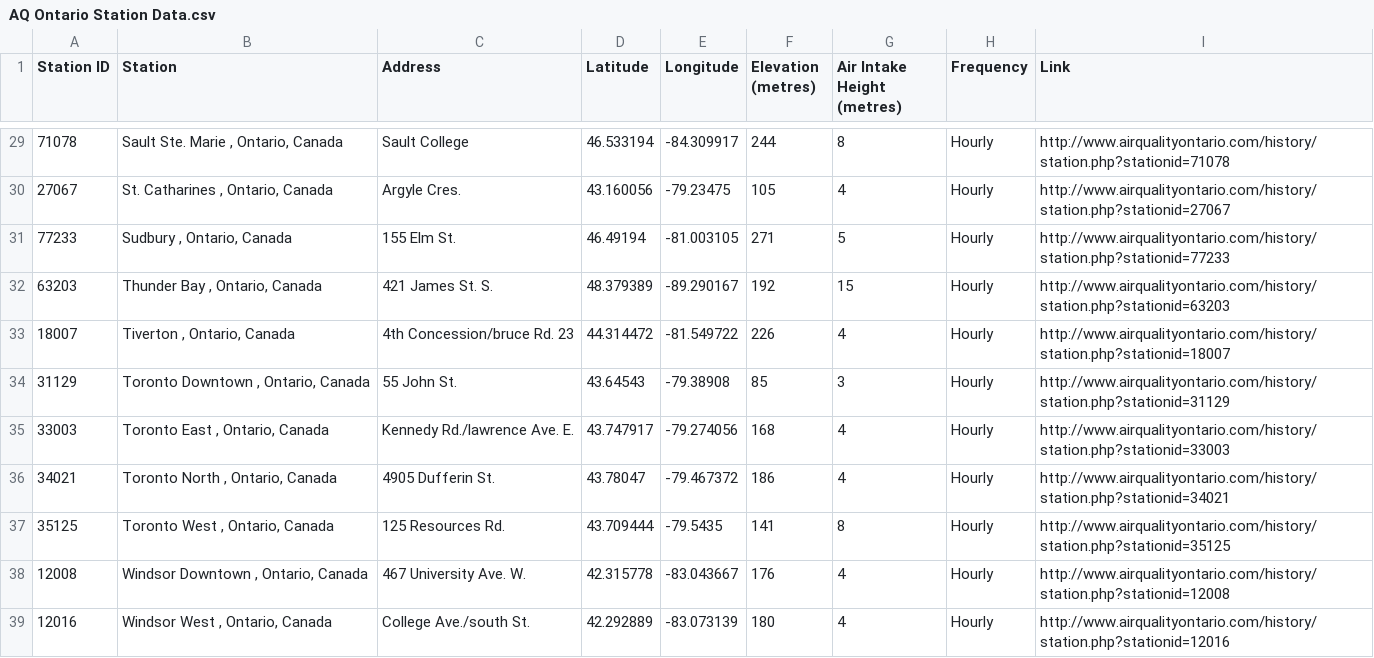
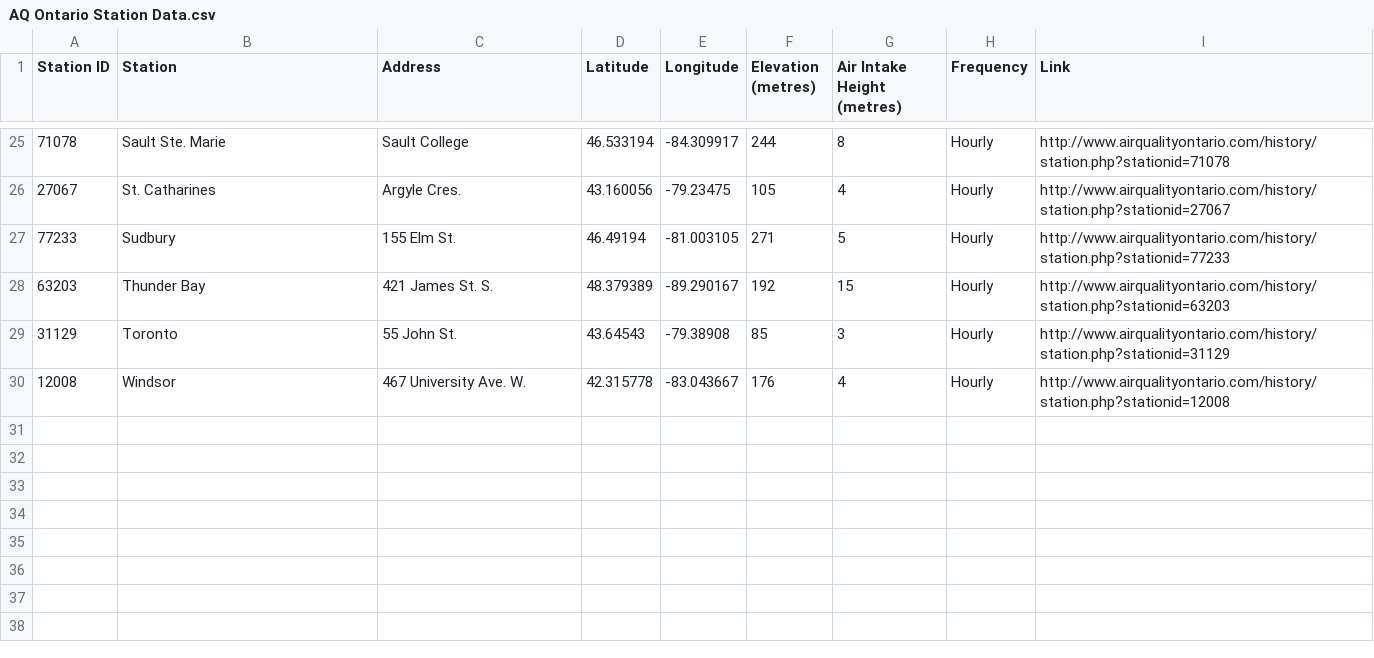
Before and after one commit to guptga/In-Search-of-Clear-Skies, a CSV file: AQ Ontario Station Data.csv, drawn as a sheet; only a part is shown, gaps mark what is left out; the diff covers the shown part only.

```diff
--- a/AQ Ontario Station Data.csv
+++ b/AQ Ontario Station Data.csv
@@ -29,11 +25,6 @@ Station ID,Station,Address,Latitude,Longitude,Elevation (metres),Air Intake Heig
-71078,"Sault Ste. Marie , Ontario, Canada",Sault College,46.533194,-84.309917,244,8,Hourly,http://www.airqualityontario.com/history/station.php?stationid=71078
-27067,"St. Catharines , Ontario, Canada",Argyle Cres.,43.160056,-79.23475,105,4,Hourly,http://www.airqualityontario.com/history/station.php?stationid=27067
-77233,"Sudbury , Ontario, Canada",155 Elm St.,46.49194,-81.003105,271,5,Hourly,http://www.airqualityontario.com/history/station.php?stationid=77233
-63203,"Thunder Bay , Ontario, Canada",421 James St. S.,48.379389,-89.290167,192,15,Hourly,http://www.airqualityontario.com/history/station.php?stationid=63203
-18007,"Tiverton , Ontario, Canada",4th Concession/bruce Rd. 23,44.314472,-81.549722,226,4,Hourly,http://www.airqualityontario.com/history/station.php?stationid=18007
-31129,"Toronto Downtown , Ontario, Canada",55 John St.,43.64543,-79.38908,85,3,Hourly,http://www.airqualityontario.com/history/station.php?stationid=31129
-33003,"Toronto East , Ontario, Canada",Kennedy Rd./lawrence Ave. E.,43.747917,-79.274056,168,4,Hourly,http://www.airqualityontario.com/history/station.php?stationid=33003
-34021,"Toronto North , Ontario, Canada",4905 Dufferin St.,43.78047,-79.467372,186,4,Hourly,http://www.airqualityontario.com/history/station.php?stationid=34021
-35125,"Toronto West , Ontario, Canada",125 Resources Rd.,43.709444,-79.5435,141,8,Hourly,http://www.airqualityontario.com/history/station.php?stationid=35125
-12008,"Windsor Downtown , Ontario, Canada",467 University Ave. W.,42.315778,-83.043667,176,4,Hourly,http://www.airqualityontario.com/history/station.php?stationid=12008
-12016,"Windsor West , Ontario, Canada",College Ave./south St.,42.292889,-83.073139,180,4,Hourly,http://www.airqualityontario.com/history/station.php?stationid=12016
+71078,Sault Ste. Marie,Sault College,46.533194,-84.309917,244,8,Hourly,http://www.airqualityontario.com/history/station.php?stationid=71078,,,,,,,
+27067,St. Catharines,Argyle Cres.,43.160056,-79.23475,105,4,Hourly,http://www.airqualityontario.com/history/station.php?stationid=27067,,,,,,,
+77233,Sudbury,155 Elm St.,46.49194,-81.003105,271,5,Hourly,http://www.airqualityontario.com/history/station.php?stationid=77233,,,,,,,
+63203,Thunder Bay,421 James St. S.,48.379389,-89.290167,192,15,Hourly,http://www.airqualityontario.com/history/station.php?stationid=63203,,,,,,,
+31129,Toronto,55 John St.,43.64543,-79.38908,85,3,Hourly,http://www.airqualityontario.com/history/station.php?stationid=31129,,,,,,,
+12008,Windsor,467 University Ave. W.,42.315778,-83.043667,176,4,Hourly,http://www.airqualityontario.com/history/station.php?stationid=12008,,,,,,,
```
Also changed, not shown: 4 removed rows and 23 edited cells elsewhere in this file.
